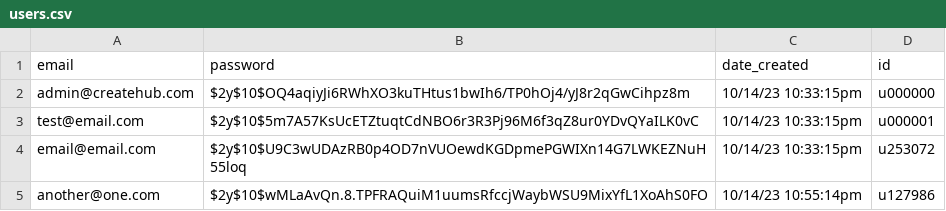
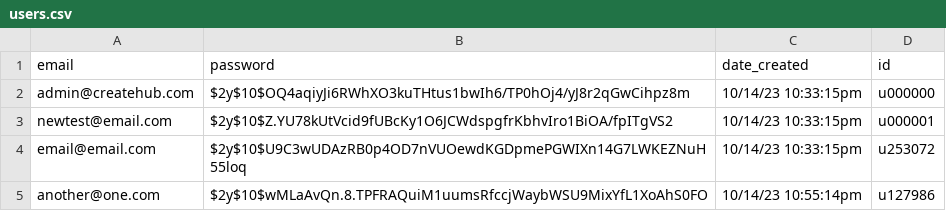
Before and after one commit to jiffingwalter/ASE230-CreateHub-midterm, a CSV file: data/users/users.csv, drawn as a sheet.

Commit message:
Work on admin user details and editing

```diff
--- a/data/users/users.csv
+++ b/data/users/users.csv
@@ -2,3 +2,3 @@ email;password;date_created;id
 admin@createhub.com;$2y$10$OQ4aqiyJi6RWhXO3kuTHtus1bwIh6/TP0hOj4/yJ8r2qGwCihpz8m;10/14/23 10:33:15pm;u000000
-test@email.com;$2y$10$5m7A57KsUcETZtuqtCdNBO6r3R3Pj96M6f3qZ8ur0YDvQYaILK0vC;10/14/23 10:33:15pm;u000001
+newtest@email.com;$2y$10$Z.YU78kUtVcid9fUBcKy1O6JCWdspgfrKbhvIro1BiOA/fpITgVS2;10/14/23 10:33:15pm;u000001
 email@email.com;$2y$10$U9C3wUDAzRB0p4OD7nVUOewdKGDpmePGWIXn14G7LWKEZNuH55loq;10/14/23 10:33:15pm;u253072
```
Also changed, not shown: 8 other files.
